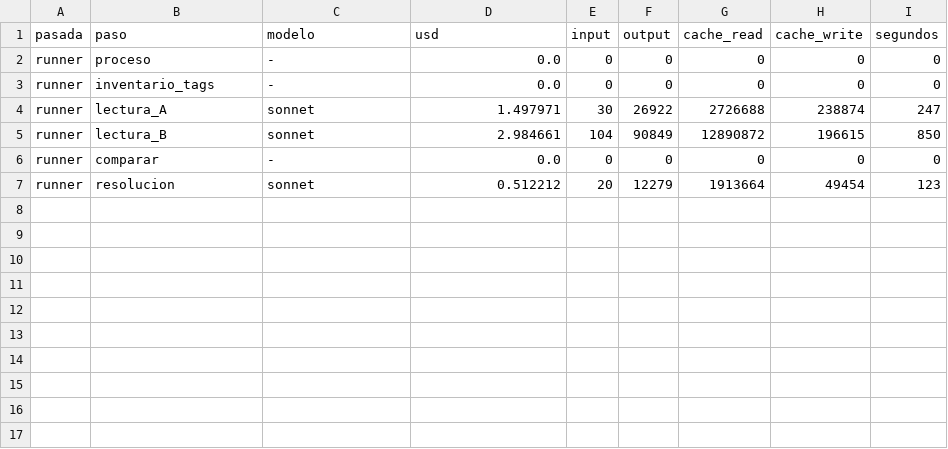
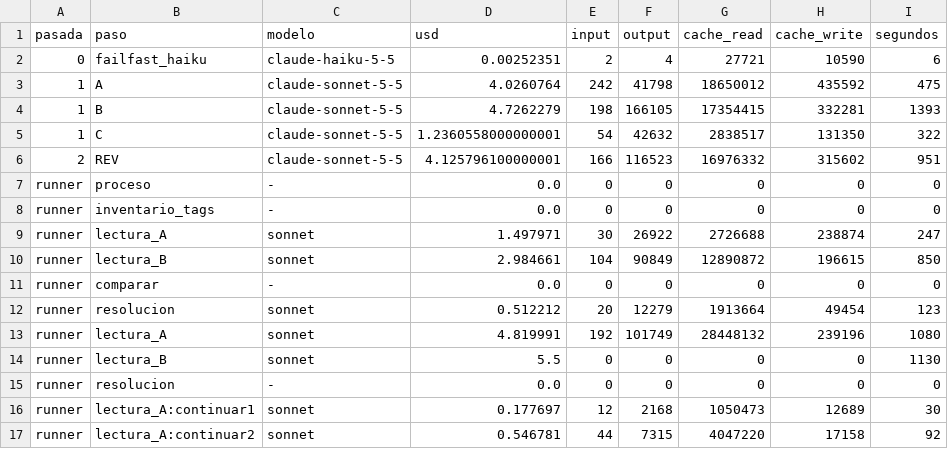
Before and after one commit to Jaicon18/Reading-Plans, a CSV file: costeo_api/resultado_BN_v2/costos.csv, drawn as a sheet.

```diff
--- a/costeo_api/resultado_BN_v2/costos.csv
+++ b/costeo_api/resultado_BN_v2/costos.csv
@@ -1,2 +1,7 @@
 pasada,paso,modelo,usd,input,output,cache_read,cache_write,segundos
+0,failfast_haiku,claude-haiku-5-5,0.00252351,2,4,27721,10590,6
+1,A,claude-sonnet-5-5,4.0260764,242,41798,18650012,435592,475
+1,B,claude-sonnet-5-5,4.7262279,198,166105,17354415,332281,1393
+1,C,claude-sonnet-5-5,1.2360558000000001,54,42632,2838517,131350,322
+2,REV,claude-sonnet-5-5,4.125796100000001,166,116523,16976332,315602,951
 runner,proceso,-,0.0,0,0,0,0,0
@@ -7 +12,6 @@ runner,comparar,-,0.0,0,0,0,0,0
 runner,resolucion,sonnet,0.512212,20,12279,1913664,49454,123
+runner,lectura_A,sonnet,4.819991,192,101749,28448132,239196,1080
+runner,lectura_B,sonnet,5.5,0,0,0,0,1130
+runner,resolucion,-,0.0,0,0,0,0,0
+runner,lectura_A:continuar1,sonnet,0.177697,12,2168,1050473,12689,30
+runner,lectura_A:continuar2,sonnet,0.546781,44,7315,4047220,17158,92
```
Also changed, not shown: costeo_api/costos.csv, 12 other files.
